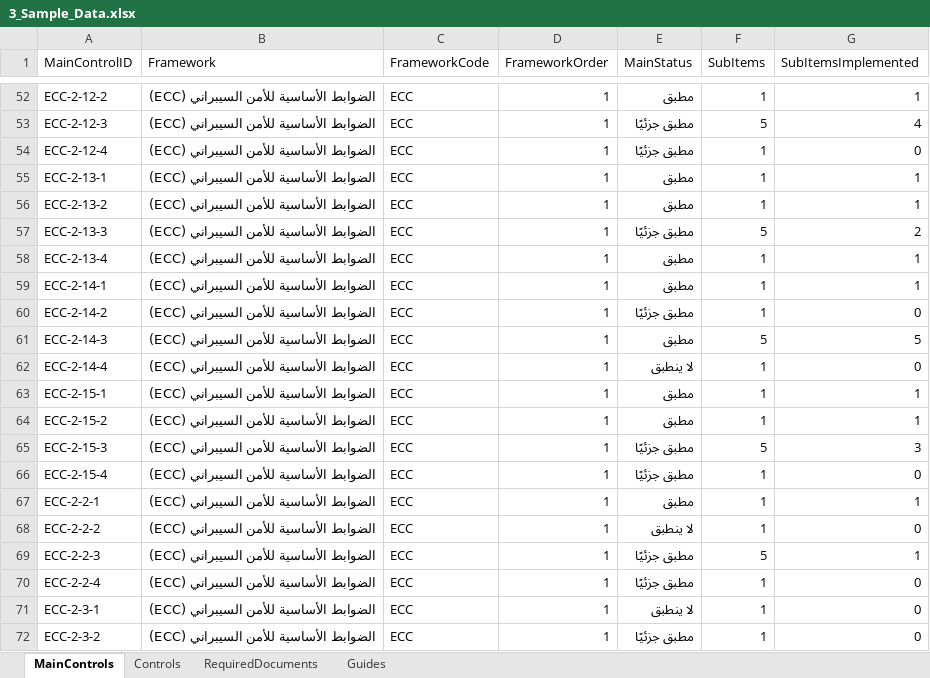
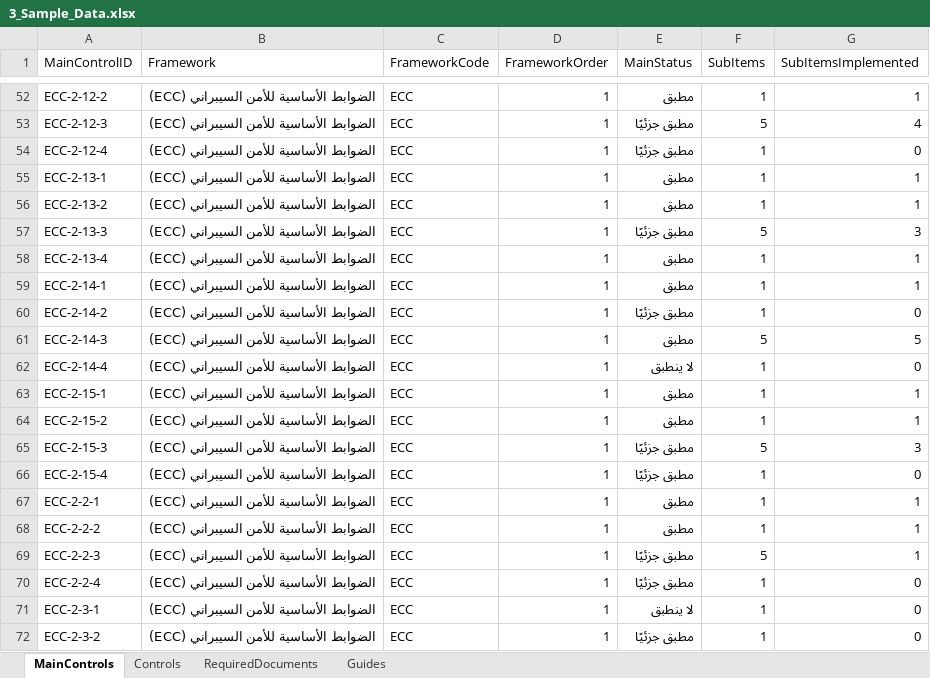
Before and after one commit to Raseel-Almutairi/portfolio, an Excel workbook: nca-powerbi/3_Sample_Data.xlsx, sheet MainControls, drawn as a sheet; only a part is shown, gaps mark what is left out; values as stored, in another font and other column widths than the file's, no borders; table styles not drawn; the diff names each change by its address in the sheet, - before the commit and + after, or states it on an @@ line.

Commit message:
NCA v1.4: CSCC-2:2026 source in references, ECC-1-5-3-2 fixed, review status split, sample data fixes

```diff
--- a/nca-powerbi/3_Sample_Data.xlsx (sheet MainControls)
+++ b/nca-powerbi/3_Sample_Data.xlsx (sheet MainControls)
-G57 (SubItemsImplemented): 2
+G57 (SubItemsImplemented): 3
-E68 (MainStatus): لا ينطبق
+E68 (MainStatus): مطبق
-G68 (SubItemsImplemented): 0
+G68 (SubItemsImplemented): 1
```
Also changed, not shown: sheet Controls, nca-powerbi/4_Blank_Data.xlsx, nca-tool/NCA_Compliance_Register_Blank.xlsx, 10 other files.
